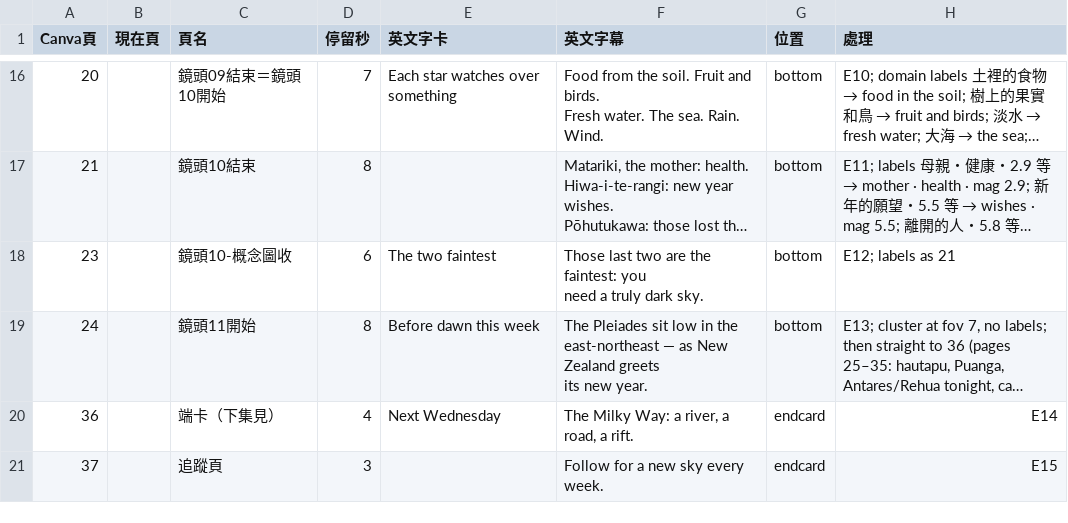
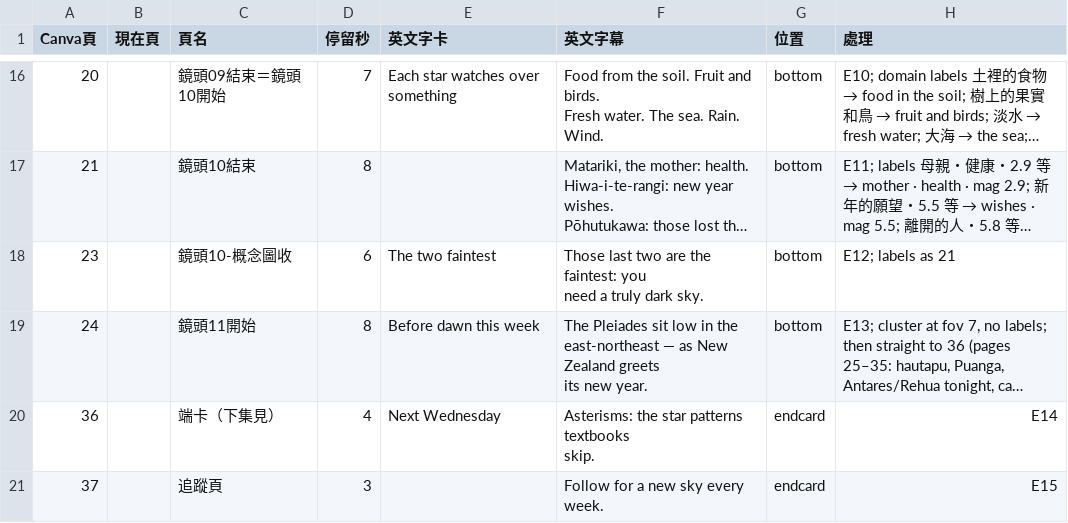
Before and after one commit to Kimchi2104/NTNU-Insta, a CSV file: 05_素材/A-33_毛利Matariki/_英文版/EN33_Canva逐頁文字.csv, drawn as a sheet; only a part is shown, gaps mark what is left out; long unchanged cells end in …; ↵ is a line break in a cell; the diff names each change by its address in the sheet, - before the commit and + after, or states it on an @@ line.

```diff
--- a/05_素材/A-33_毛利Matariki/_英文版/EN33_Canva逐頁文字.csv
+++ b/05_素材/A-33_毛利Matariki/_英文版/EN33_Canva逐頁文字.csv
-F20 (英文字幕): The Milky Way: a river, a road, a rift.
+F20 (英文字幕): Asterisms: the star patterns textbooks ↵ skip.
```
Also changed, not shown: 2 other files.
